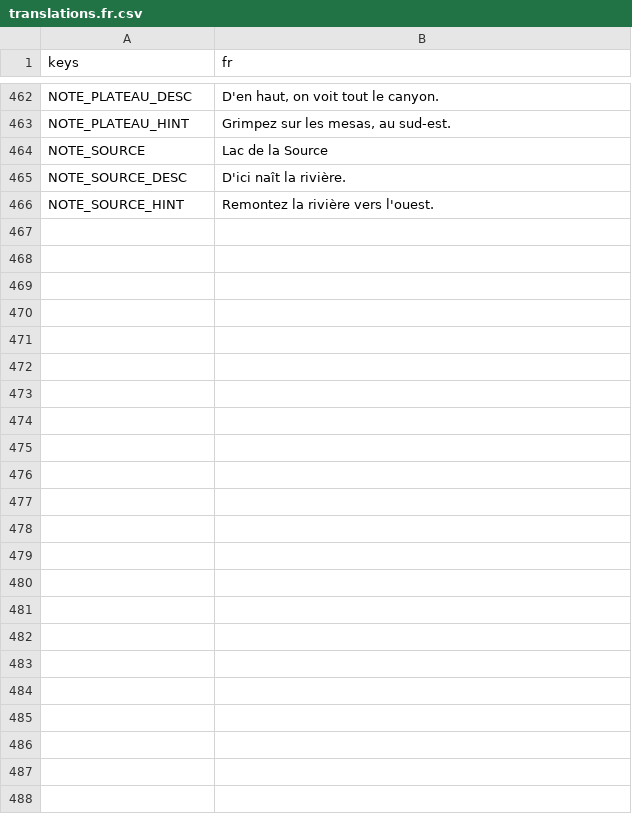
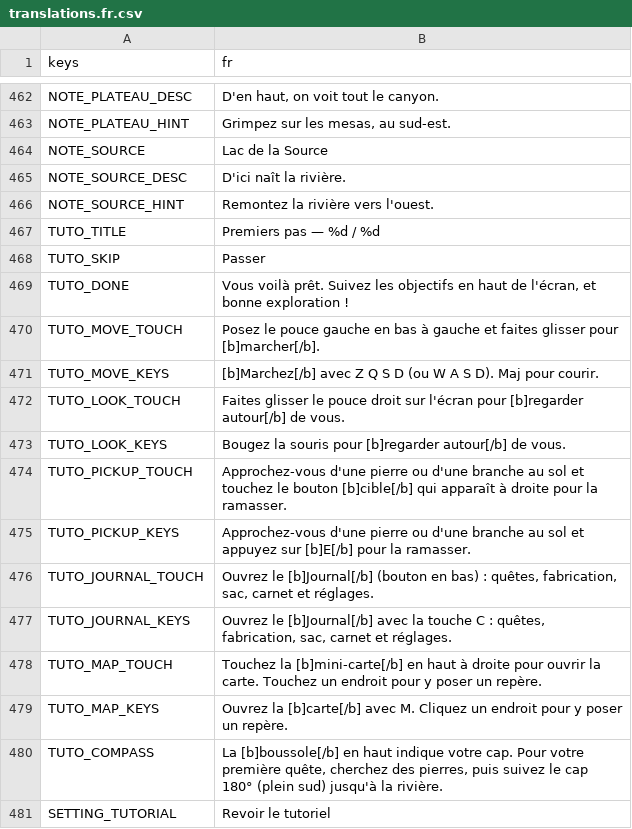
Before and after one commit to CharlieG42/ZimutAdventure, a CSV file: locales/translations.fr.csv, drawn as a sheet; only a part is shown, gaps mark what is left out; the diff names each change by its address in the sheet, - before the commit and + after, or states it on an @@ line.

```diff
--- a/locales/translations.fr.csv
+++ b/locales/translations.fr.csv
+row 467: TUTO_TITLE | Premiers pas — %d / %d
+row 468: TUTO_SKIP | Passer
+row 469: TUTO_DONE | Vous voilà prêt. Suivez les objectifs en haut de l'écran, et bonne exploration !
+row 470: TUTO_MOVE_TOUCH | Posez le pouce gauche en bas à gauche et faites glisser pour [b]marcher[/b].
+row 471: TUTO_MOVE_KEYS | [b]Marchez[/b] avec Z Q S D (ou W A S D). Maj pour courir.
+row 472: TUTO_LOOK_TOUCH | Faites glisser le pouce droit sur l'écran pour [b]regarder autour[/b] de vous.
+row 473: TUTO_LOOK_KEYS | Bougez la souris pour [b]regarder autour[/b] de vous.
+row 474: TUTO_PICKUP_TOUCH | Approchez-vous d'une pierre ou d'une branche au sol et touchez le bouton [b]cible[/b] qui apparaît à droite pour la ramasser.
+row 475: TUTO_PICKUP_KEYS | Approchez-vous d'une pierre ou d'une branche au sol et appuyez sur [b]E[/b] pour la ramasser.
+row 476: TUTO_JOURNAL_TOUCH | Ouvrez le [b]Journal[/b] (bouton en bas) : quêtes, fabrication, sac, carnet et réglages.
+row 477: TUTO_JOURNAL_KEYS | Ouvrez le [b]Journal[/b] avec la touche C : quêtes, fabrication, sac, carnet et réglages.
+row 478: TUTO_MAP_TOUCH | Touchez la [b]mini-carte[/b] en haut à droite pour ouvrir la carte. Touchez un endroit pour y poser un repère.
+row 479: TUTO_MAP_KEYS | Ouvrez la [b]carte[/b] avec M. Cliquez un endroit pour y poser un repère.
+row 480: TUTO_COMPASS | La [b]boussole[/b] en haut indique votre cap. Pour votre première quête, cherchez des pierres, puis suivez le cap 180° (plein sud) jusqu'à la rivière.
+row 481: SETTING_TUTORIAL | Revoir le tutoriel
```
Also changed, not shown: locales/translations.en.csv, 6 other files.
